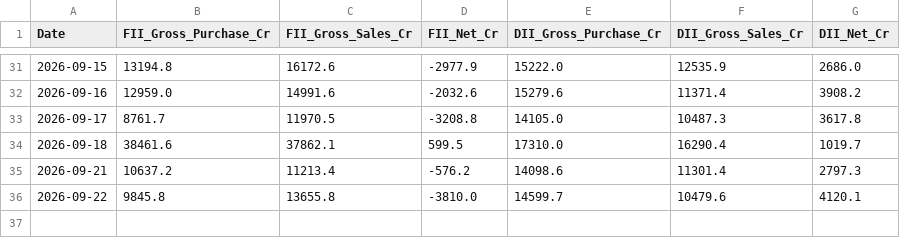
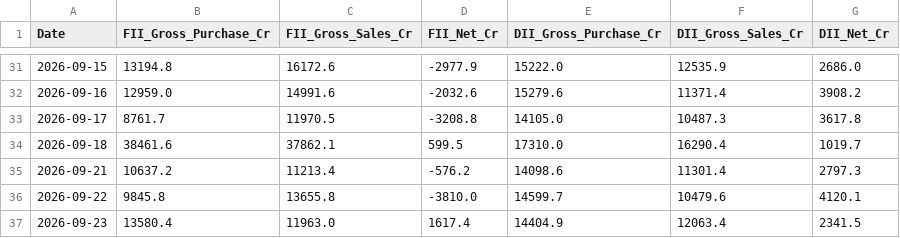
Before and after one commit to Nagesh0091/FII_DII_DATA_COLLECTION, a CSV file: fii_dii_cash_history.csv, drawn as a sheet; only a part is shown, gaps mark what is left out; the diff names each change by its address in the sheet, - before the commit and + after, or states it on an @@ line.

```diff
--- a/fii_dii_cash_history.csv
+++ b/fii_dii_cash_history.csv
+row 37: 2026-09-23 | 13580.4 | 11963.0 | 1617.4 | 14404.9 | 12063.4 | 2341.5
```
Also changed, not shown: 1 other file.
